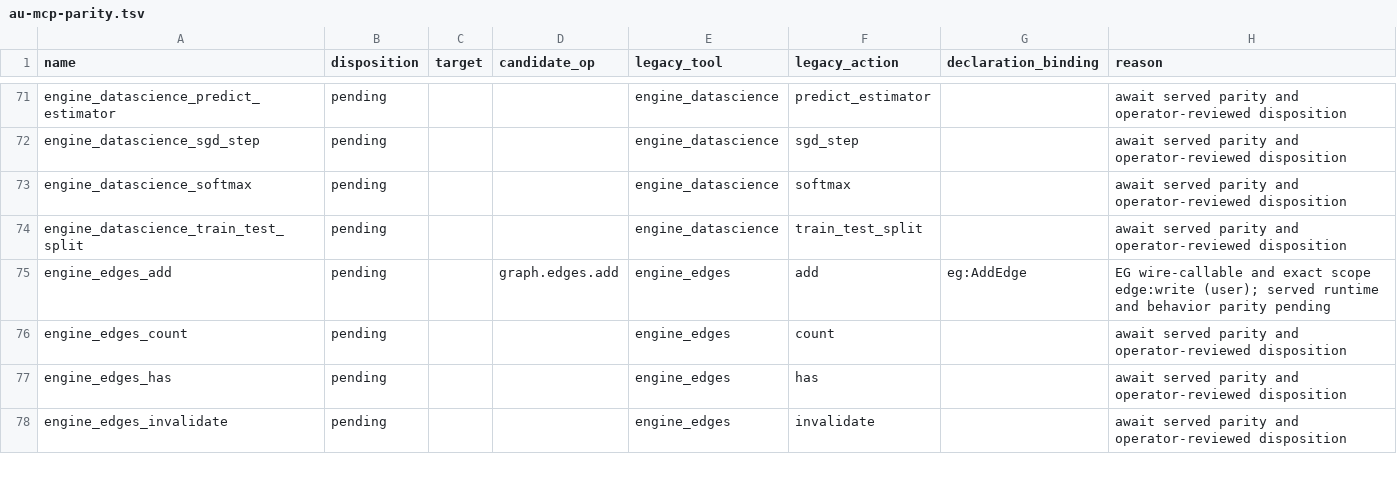
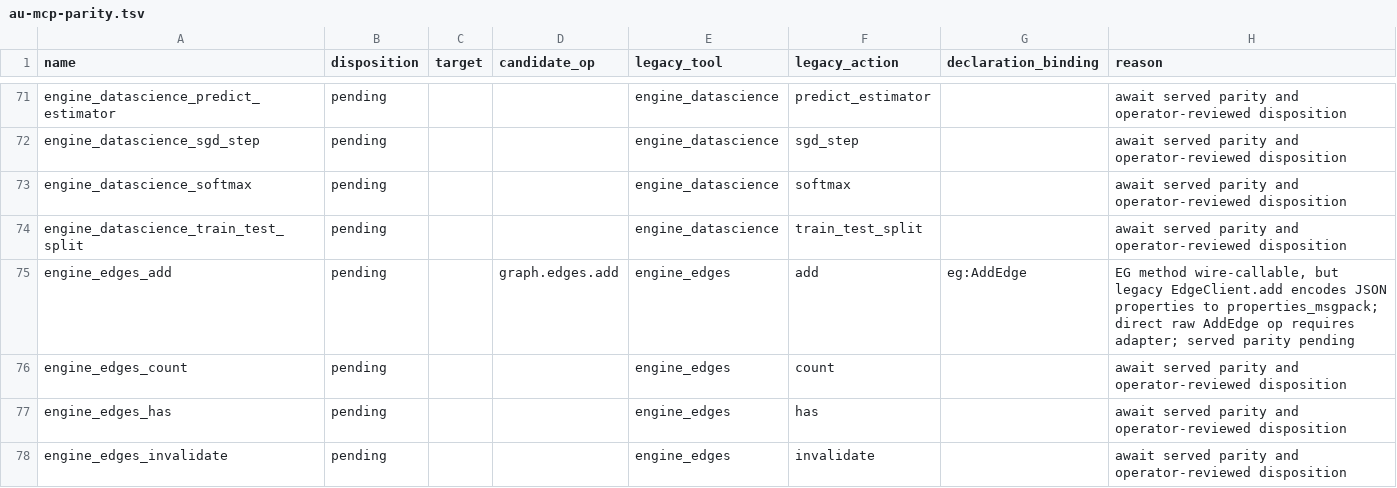
Before and after one commit to Knuckles-Team/agent-utilities, a TSV file: docs/architecture/au-mcp-parity.tsv, drawn as a sheet; only a part is shown, gaps mark what is left out; the diff covers the shown part only.

```diff
--- a/docs/architecture/au-mcp-parity.tsv
+++ b/docs/architecture/au-mcp-parity.tsv
@@ -74,3 +74,3 @@ engine_datascience_softmax	pending			engine_datascience	softmax		await served pa
 engine_datascience_train_test_split	pending			engine_datascience	train_test_split		await served parity and operator-reviewed disposition
-engine_edges_add	pending		graph.edges.add	engine_edges	add	eg:AddEdge	EG wire-callable and exact scope edge:write (user); served runtime and behavior parity pending
+engine_edges_add	pending		graph.edges.add	engine_edges	add	eg:AddEdge	EG method wire-callable, but legacy EdgeClient.add encodes JSON properties to properties_msgpack; direct raw AddEdge op requires adapter; served parity pending
 engine_edges_count	pending			engine_edges	count		await served parity and operator-reviewed disposition
```
Also changed, not shown: 3 edited cells elsewhere in this file, 1 other file.
